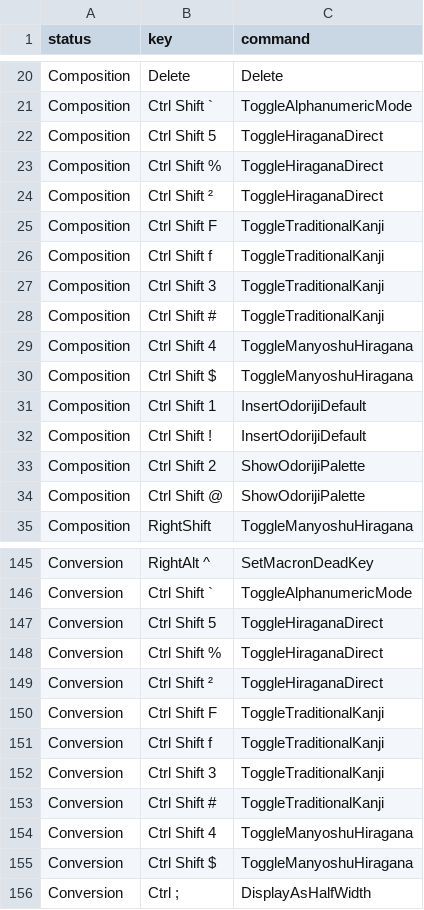
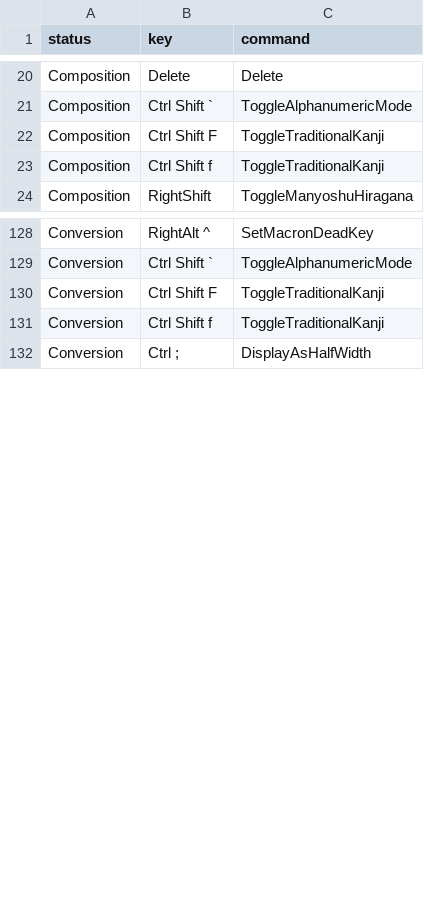
Before and after one commit to marinaMoji/marinaMoji, a TSV file: src/data/keymap/kotoeri.tsv, drawn as a sheet; only a part is shown, gaps mark what is left out; the diff covers the shown part only; the diff names each change by its address in the sheet, - before the commit and + after, or states it on an @@ line.

```diff
--- a/src/data/keymap/kotoeri.tsv
+++ b/src/data/keymap/kotoeri.tsv
-row 22: Composition | Ctrl Shift 5 | ToggleHiraganaDirect
-row 23: Composition | Ctrl Shift % | ToggleHiraganaDirect
-row 24: Composition | Ctrl Shift ² | ToggleHiraganaDirect
-row 27: Composition | Ctrl Shift 3 | ToggleTraditionalKanji
-row 28: Composition | Ctrl Shift # | ToggleTraditionalKanji
-row 29: Composition | Ctrl Shift 4 | ToggleManyoshuHiragana
-row 30: Composition | Ctrl Shift $ | ToggleManyoshuHiragana
-row 31: Composition | Ctrl Shift 1 | InsertOdorijiDefault
-row 32: Composition | Ctrl Shift ! | InsertOdorijiDefault
-row 33: Composition | Ctrl Shift 2 | ShowOdorijiPalette
-row 34: Composition | Ctrl Shift @ | ShowOdorijiPalette
-row 147: Conversion | Ctrl Shift 5 | ToggleHiraganaDirect
-row 148: Conversion | Ctrl Shift % | ToggleHiraganaDirect
-row 149: Conversion | Ctrl Shift ² | ToggleHiraganaDirect
-row 152: Conversion | Ctrl Shift 3 | ToggleTraditionalKanji
-row 153: Conversion | Ctrl Shift # | ToggleTraditionalKanji
-row 154: Conversion | Ctrl Shift 4 | ToggleManyoshuHiragana
-row 155: Conversion | Ctrl Shift $ | ToggleManyoshuHiragana
```
Also changed, not shown: 28 removed rows elsewhere in this file, src/data/keymap/atok.tsv, src/data/keymap/chromeos.tsv, 27 other files.
